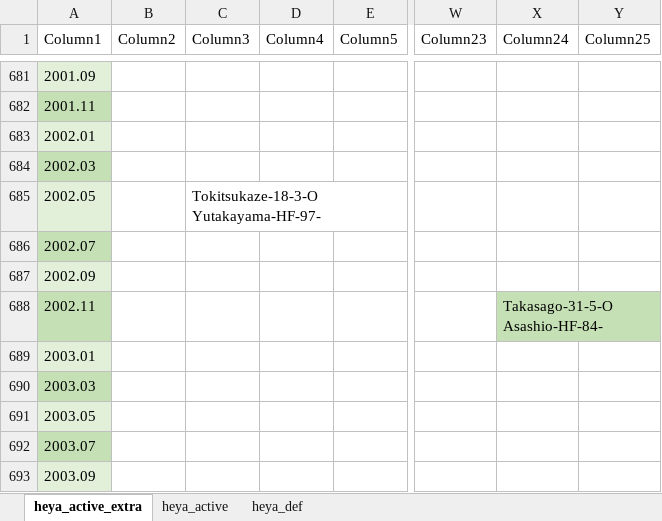
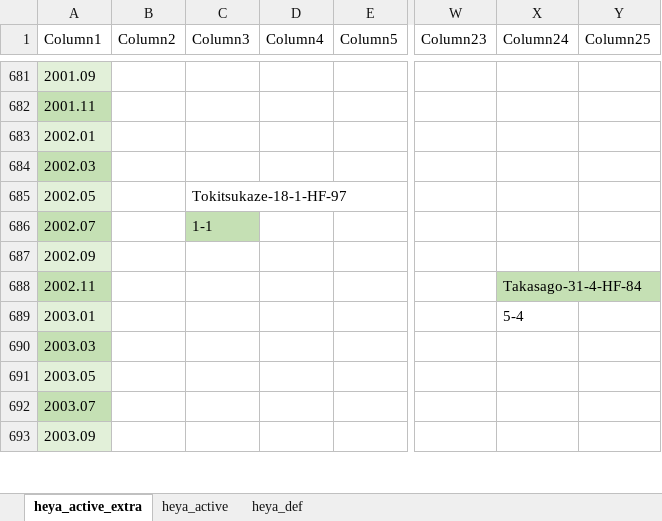
Before and after one commit to chiyotasuke/andre1670, an Excel workbook: heya_active_extra.xlsx, sheet heya_active_extra, drawn as a sheet; only a part is shown, gaps mark what is left out; values as stored, in another font and other column widths than the file's, no borders; the diff covers the shown part only; the diff names each change by its address in the sheet, - before the commit and + after, or states it on an @@ line.

Commit message:
Add files via upload

```diff
--- a/heya_active_extra.xlsx (sheet heya_active_extra)
+++ b/heya_active_extra.xlsx (sheet heya_active_extra)
-C685 (Column3): Tokitsukaze-18-3-O Yutakayama-HF-97-
+C685 (Column3): Tokitsukaze-18-1-HF-97
-C686 (Column3): (empty)
+C686 (Column3): 1-1
-C686 fill: none
+C686 fill: #C5E0B4
-X688 (Column24): Takasago-31-5-O Asashio-HF-84-
+X688 (Column24): Takasago-31-4-HF-84
-X689 (Column24): (empty)
+X689 (Column24): 5-4
```
Also changed, not shown: 74 edited cells and cell formats elsewhere in this sheet.
